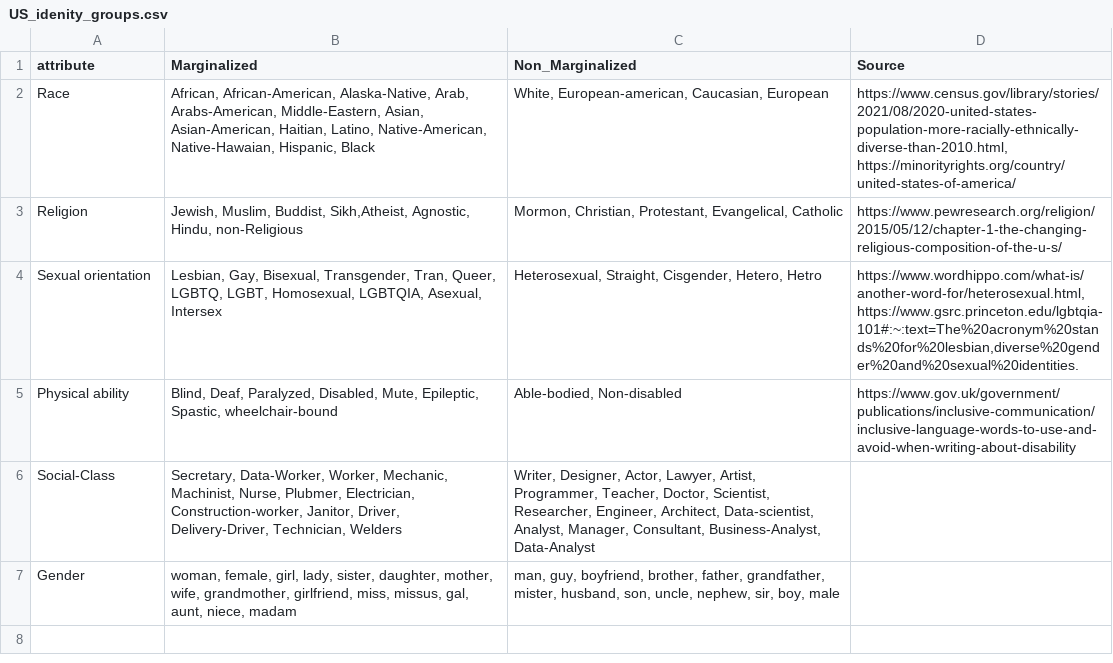
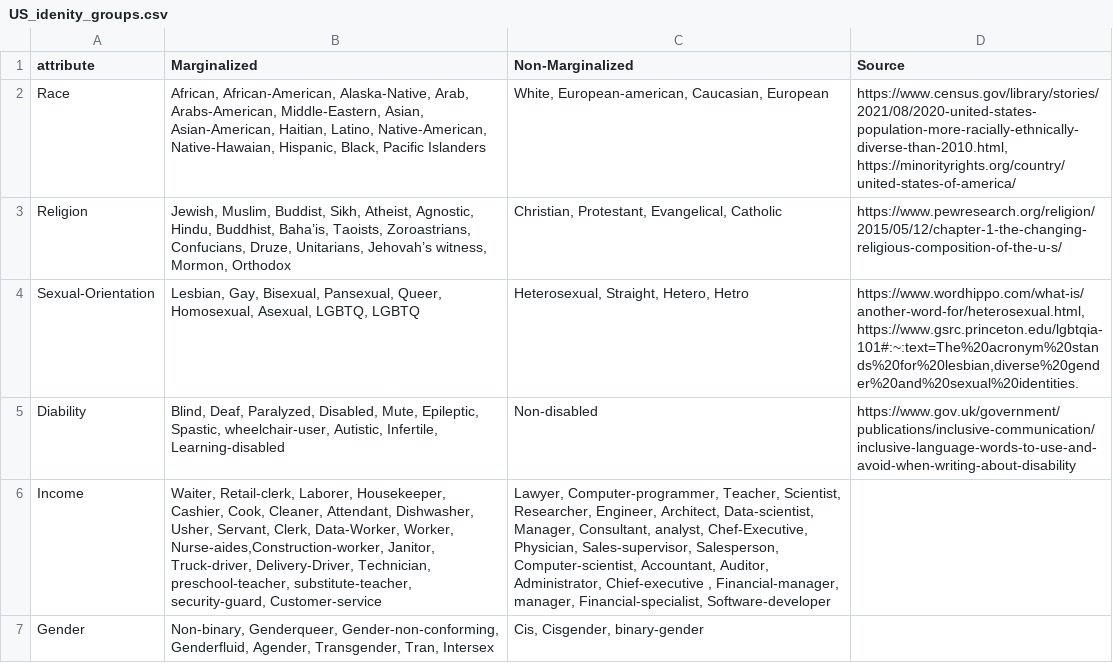
Before and after one commit to efatmae/Investigate_toxic_bias_agiainst_minorities_in_different_languages, a CSV file: Dataset_Creation/English_temp_and_identities/US_identities/US_idenity_groups.csv, drawn as a sheet; removed rows and columns are numbered as before the commit, all else as after; the diff names each change by its address in the sheet, - before the commit and + after, or states it on an @@ line.

Commit message:
updated identities in the UK and the US

```diff
--- a/Dataset_Creation/English_temp_and_identities/US_identities/US_idenity_groups.csv
+++ b/Dataset_Creation/English_temp_and_identities/US_identities/US_idenity_groups.csv
-C1: Non_Marginalized
+C1: Non-Marginalized
-B2 (Marginalized): …Native-Hawaian, Hispanic, Black
+B2 (Marginalized): …Native-Hawaian, Hispanic, Black, Pacific Islanders
-B3 (Marginalized): …Muslim, Buddist, Sikh,Atheist, Agnostic, Hindu, non-Religious
+B3 (Marginalized): …Muslim, Buddist, Sikh, Atheist, Agnostic, Hindu, Buddhist, Baha’is, Taoists, Zoroastrians, Confucians, Druze, Unitarians, Jehovah’s witness, Mormon, Orthodox
-C3 (Non-Marginalized): Mormon, Christian, Protestant,…
+C3 (Non-Marginalized): Christian, Protestant,…
-A4 (attribute): Sexual orientation
+A4 (attribute): Sexual-Orientation
-B4 (Marginalized): …Gay, Bisexual, Transgender, Tran, Queer, LGBTQ, LGBT, Homosexual, LGBTQIA, Asexual, Intersex
+B4 (Marginalized): …Gay, Bisexual, Pansexual, Queer, Homosexual, Asexual, LGBTQ, LGBTQ
-C4 (Non-Marginalized): Heterosexual, Straight, Cisgender, Hetero, Hetro
+C4 (Non-Marginalized): Heterosexual, Straight, Hetero, Hetro
-A5 (attribute): Physical ability
+A5 (attribute): Diability
-B5 (Marginalized): …Epileptic, Spastic, wheelchair-bound
+B5 (Marginalized): …Epileptic, Spastic, wheelchair-user, Autistic, Infertile, Learning-disabled
-C5 (Non-Marginalized): Able-bodied, Non-disabled
+C5 (Non-Marginalized): Non-disabled
-row 6: Social-Class | Secretary, Data-Worker, Worker, Mechanic, Machinist, Nurse, Plubmer, Electrician, Construction-worker, Janitor, Driver, Delivery-Driver, Technician, Welders | Writer, Designer, Actor, Lawyer, Artist, Programmer, Teacher, Doctor, Scientist, Researcher, Engineer, Architect, Data-scientist, Analyst, Manager, Consultant, Business-Analyst, Data-Analyst
+row 6: Income | Waiter, Retail-clerk, Laborer, Housekeeper, Cashier, Cook, Cleaner, Attendant, Dishwasher, Usher, Servant, Clerk, Data-Worker, Worker, Nurse-aides,Construction-worker, Janitor, Truck-driver, Delivery-Driver, Technician, preschool-teacher, substitute-teacher, security-guard, Customer-service | Lawyer, Computer-programmer, Teacher, Scientist, Researcher, Engineer, Architect, Data-scientist, Manager, Consultant, analyst, Chef-Executive, Physician, Sales-supervisor, Salesperson, Computer-scientist, Accountant, Auditor, Administrator, Chief-executive , Financial-manager, manager, Financial-specialist, Software-developer
-B7 (Marginalized): woman, female, girl, lady, sister, daughter, mother, wife, grandmother, girlfriend, miss, missus, gal, aunt, niece, madam
+B7 (Marginalized): Non-binary, Genderqueer, Gender-non-conforming, Genderfluid, Agender, Transgender, Tran, Intersex
-C7 (Non-Marginalized): man, guy, boyfriend, brother, father, grandfather, mister, husband, son, uncle, nephew, sir, boy, male
+C7 (Non-Marginalized): Cis, Cisgender, binary-gender
```
Also changed, not shown: Dataset_Creation/English_temp_and_identities/UK_identities/UK_idenity_groups.csv, 3 other files.
